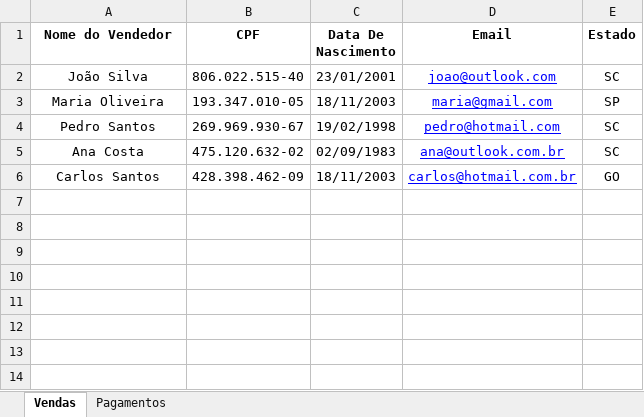
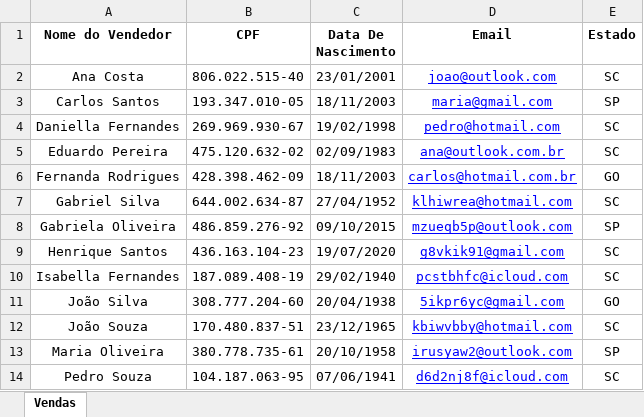
Before and after one commit to CarlosHFZ/Seller-Management, an Excel workbook: Vendedores.xlsx, sheet Vendas, drawn as a sheet; values as stored, in another font and other column widths than the file's, no borders; the diff names each change by its address in the sheet, - before the commit and + after, or states it on an @@ line.

```diff
--- a/Vendedores.xlsx (sheet Vendas)
+++ b/Vendedores.xlsx (sheet Vendas)
-sheet tab: Pagamentos
-A2 (Nome do Vendedor): João Silva
+A2 (Nome do Vendedor): Ana Costa
-A3 (Nome do Vendedor): Maria Oliveira
+A3 (Nome do Vendedor): Carlos Santos
-A4 (Nome do Vendedor): Pedro Santos
+A4 (Nome do Vendedor): Daniella Fernandes
-A5 (Nome do Vendedor): Ana Costa
+A5 (Nome do Vendedor): Eduardo Pereira
-A6 (Nome do Vendedor): Carlos Santos
+A6 (Nome do Vendedor): Fernanda Rodrigues
+row 7: Gabriel Silva | 644.002.634-87 | 27/04/1952 | klhiwrea@hotmail.com | SC
+row 8: Gabriela Oliveira | 486.859.276-92 | 09/10/2015 | mzueqb5p@outlook.com | SP
+row 9: Henrique Santos | 436.163.104-23 | 19/07/2020 | g8vkik91@gmail.com | SC
+row 10: Isabella Fernandes | 187.089.408-19 | 29/02/1940 | pcstbhfc@icloud.com | SC
+row 11: João Silva | 308.777.204-60 | 20/04/1938 | 5ikpr6yc@gmail.com | GO
+row 12: João Souza | 170.480.837-51 | 23/12/1965 | kbiwvbby@hotmail.com | SC
+row 13: Maria Oliveira | 380.778.735-61 | 20/10/1958 | irusyaw2@outlook.com | SP
+row 14: Pedro Souza | 104.187.063-95 | 07/06/1941 | d6d2nj8f@icloud.com | SC
```
Also changed, not shown: Vendas.xlsx, 3 other files.
